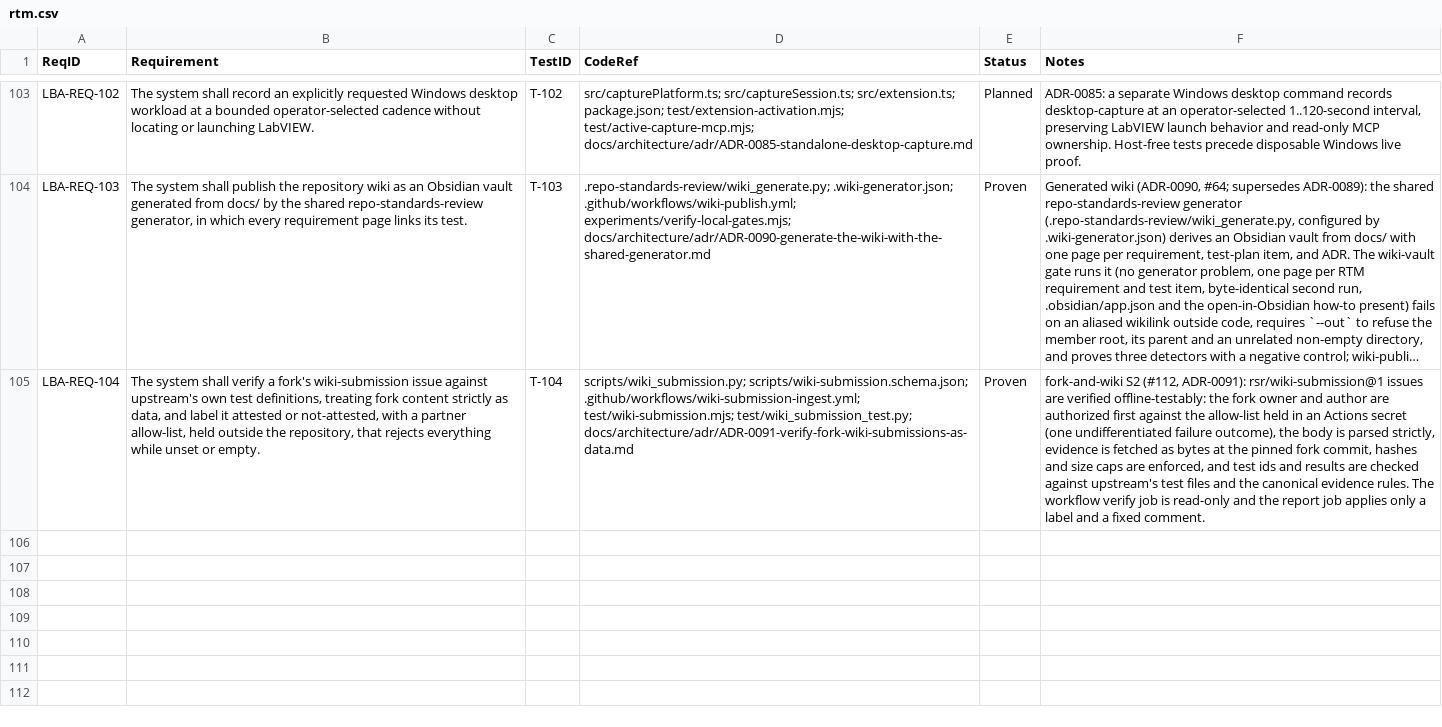
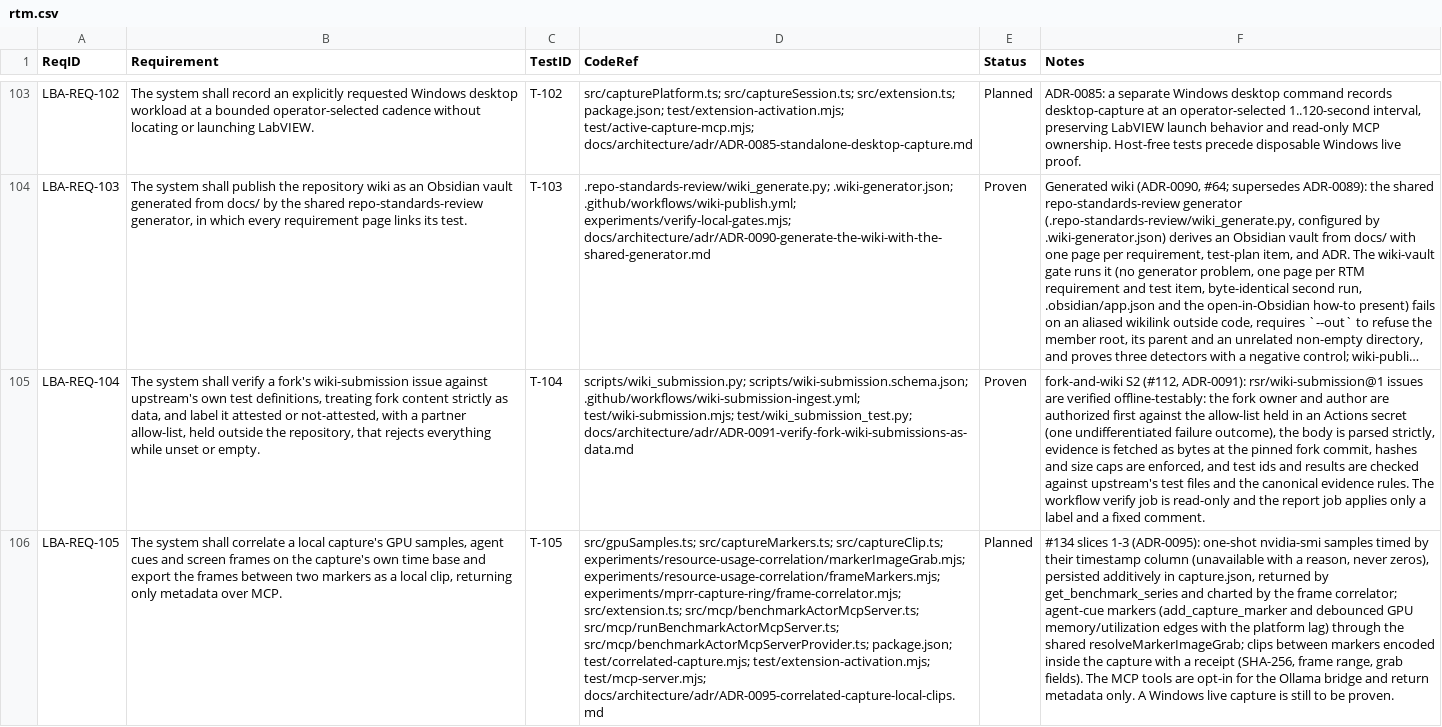
Before and after one commit to svelderrainruiz/labview-benchmark-actor, a CSV file: docs/requirements/rtm.csv, drawn as a sheet; only a part is shown, gaps mark what is left out; long unchanged cells end in …; the diff names each change by its address in the sheet, - before the commit and + after, or states it on an @@ line.

```diff
--- a/docs/requirements/rtm.csv
+++ b/docs/requirements/rtm.csv
+row 106: LBA-REQ-105 | The system shall correlate a local capture's GPU samples, agent cues and screen frames on the capture's own time base and export the frames between two markers as a local clip, returning only metadata over MCP. | T-105 | src/gpuSamples.ts; src/captureMarkers.ts; src/captureClip.ts; experiments/resource-usage-correlation/markerImageGrab.mjs; experiments/resource-usage-correlation/frameMarkers.mjs; experiments/mprr-capture-ring/frame-correlator.mjs; src/extension.ts; src/mcp/benchmarkActorMcpServer.ts; src/mcp/runBenchmarkActorMcpServer.ts; src/mcp/benchmarkActorMcpServerProvider.ts; package.json; test/correlated-capture.mjs; test/extension-activation.mjs; test/mcp-server.mjs; docs/architecture/adr/ADR-0095-correlated-capture-local-clips.md | Planned | #134 slices 1-3 (ADR-0095): one-shot nvidia-smi samples timed by their timestamp column (unavailable with a reason, never zeros), persisted additively in capture.json, returned by get_benchmark_series and charted by the frame correlator; agent-cue markers (add_capture_marker and debounced GPU memory/utilization edges with the platform lag) through the shared resolveMarkerImageGrab; clips between markers encoded inside the capture with a receipt (SHA-256, frame range, grab fields). The MCP tools are opt-in for the Ollama bridge and return metadata only. A Windows live capture is still to be proven.
```
Also changed, not shown: 31 other files.
